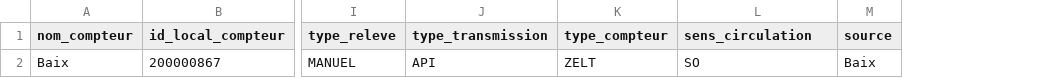
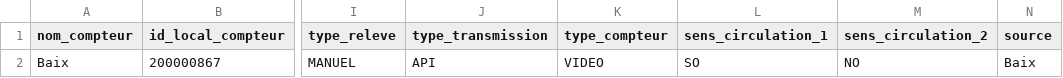
Before and after one commit to etalab/schema-comptage-mobilites-channel, a CSV file: exemple-valide.csv, drawn as a sheet; only a part is shown, gaps mark what is left out; the diff names each change by its address in the sheet, - before the commit and + after, or states it on an @@ line.

Commit message:
Ajout "sens_circulation_2", modification liste déroulante "type_compteur"

```diff
--- a/exemple-valide.csv
+++ b/exemple-valide.csv
+column M (sens_circulation_2), row 2: NO
-L1: sens_circulation
+L1: sens_circulation_1
-K2 (type_compteur): ZELT
+K2 (type_compteur): VIDEO
```
Also changed, not shown: 1 other file.
